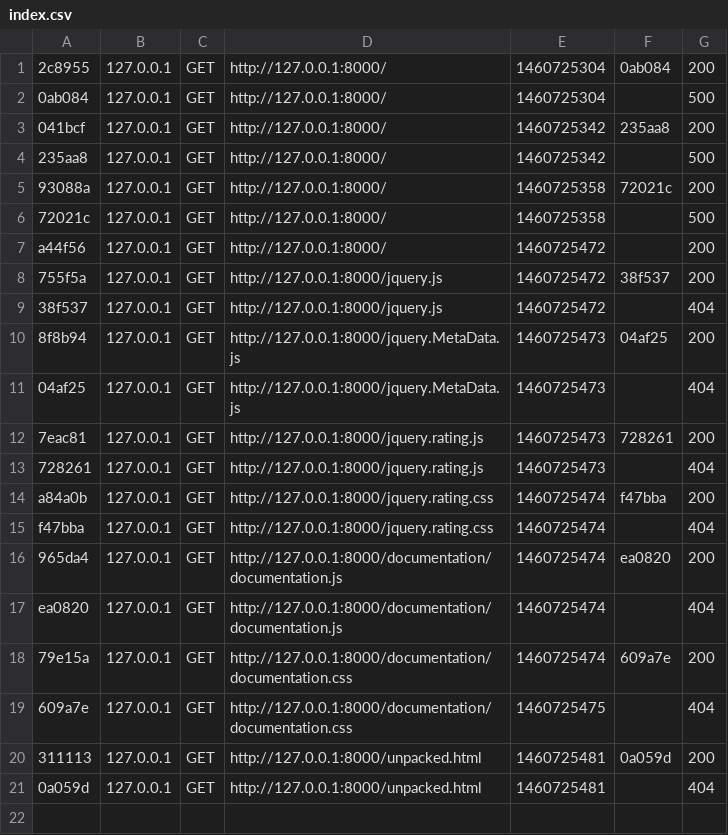
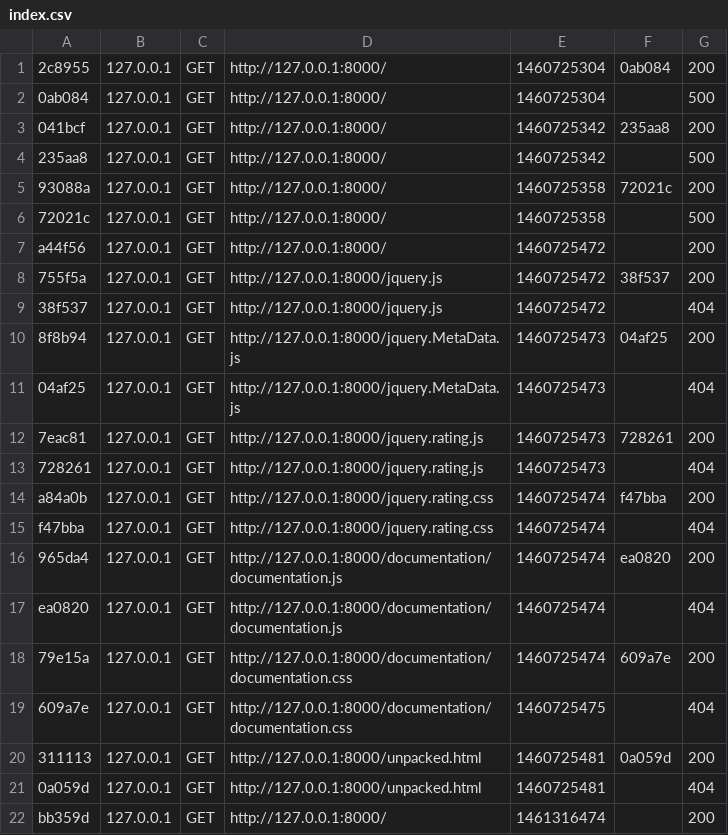
Before and after one commit to CedricImie/fil-rouge-TV, a CSV file: filRouge_CCA/app/cache/dev/profiler/index.csv, drawn as a sheet; the diff names each change by its address in the sheet, - before the commit and + after, or states it on an @@ line.

```diff
--- a/filRouge_CCA/app/cache/dev/profiler/index.csv
+++ b/filRouge_CCA/app/cache/dev/profiler/index.csv
+row 22: bb359d | 127.0.0.1 | GET | http://127.0.0.1:8000/ | 1461316474 |  | 200
```
Also changed, not shown: 52 other files.
